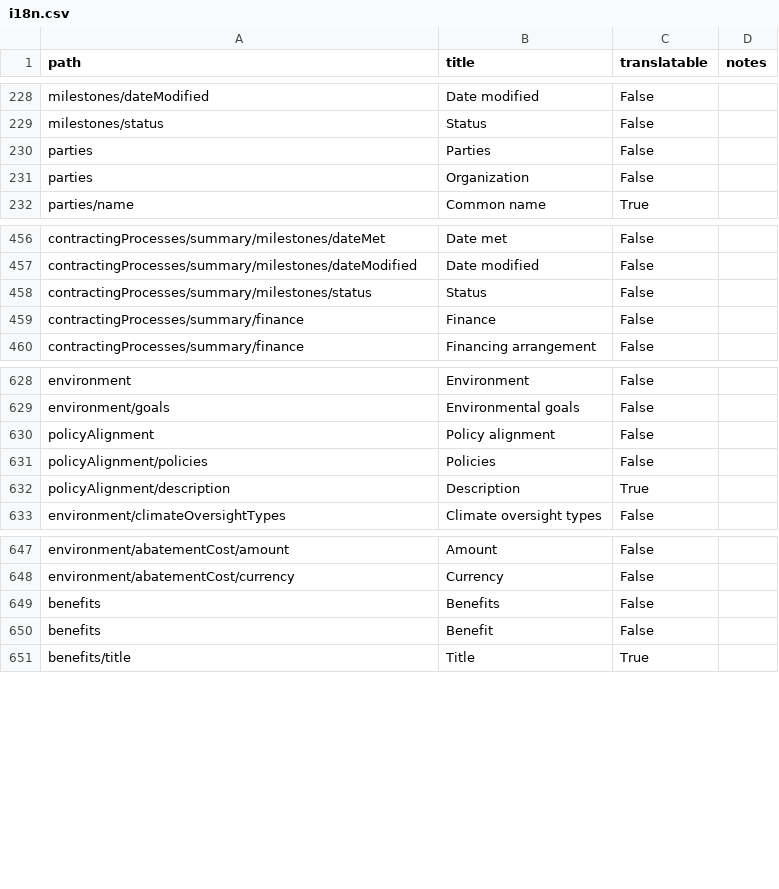
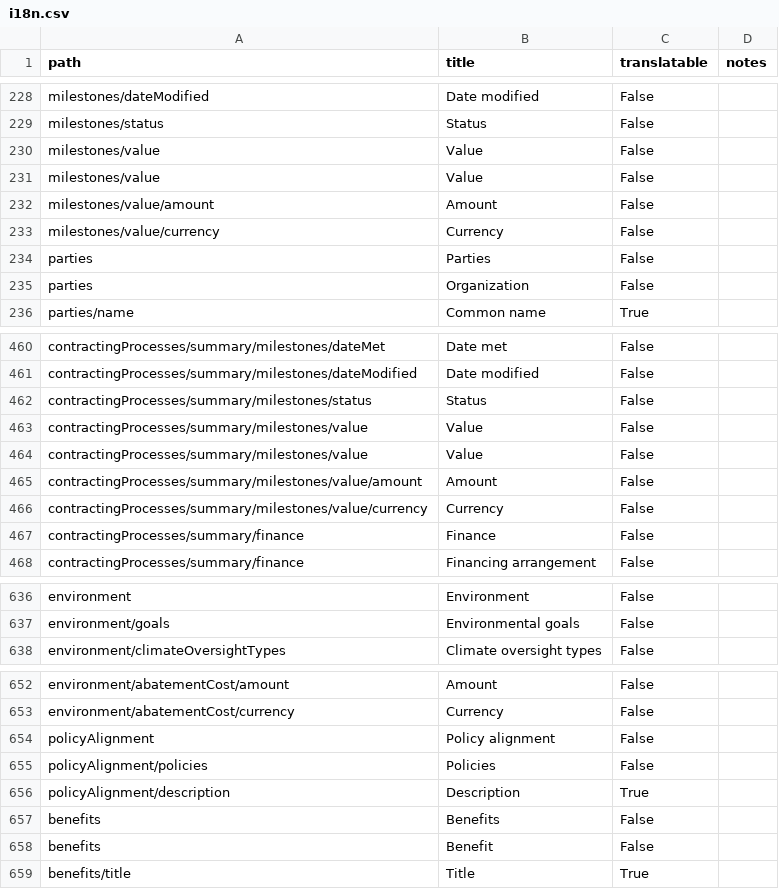
Before and after one commit to open-contracting/infrastructure, a CSV file: docs/_static/i18n.csv, drawn as a sheet; only a part is shown, gaps mark what is left out.

Commit message:
project-schema: Add missing Milestone.value from OCDS 1.2

```diff
--- a/docs/_static/i18n.csv
+++ b/docs/_static/i18n.csv
@@ -229,2 +229,6 @@ milestones/dateModified,Date modified,False,
 milestones/status,Status,False,
+milestones/value,Value,False,
+milestones/value,Value,False,
+milestones/value/amount,Amount,False,
+milestones/value/currency,Currency,False,
 parties,Parties,False,
@@ -458,2 +462,6 @@ contractingProcesses/summary/milestones/dateModified,Date modified,False,
 contractingProcesses/summary/milestones/status,Status,False,
+contractingProcesses/summary/milestones/value,Value,False,
+contractingProcesses/summary/milestones/value,Value,False,
+contractingProcesses/summary/milestones/value/amount,Amount,False,
+contractingProcesses/summary/milestones/value/currency,Currency,False,
 contractingProcesses/summary/finance,Finance,False,
@@ -629,5 +637,2 @@ environment,Environment,False,
 environment/goals,Environmental goals,False,
-policyAlignment,Policy alignment,False,
-policyAlignment/policies,Policies,False,
-policyAlignment/description,Description,True,
 environment/climateOversightTypes,Climate oversight types,False,
@@ -648,2 +653,5 @@ environment/abatementCost/amount,Amount,False,
 environment/abatementCost/currency,Currency,False,
+policyAlignment,Policy alignment,False,
+policyAlignment/policies,Policies,False,
+policyAlignment/description,Description,True,
 benefits,Benefits,False,
```
Also changed, not shown: 3 other files.
